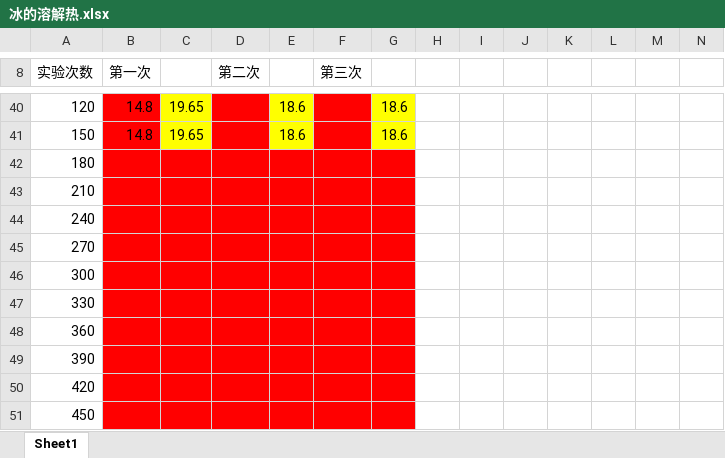
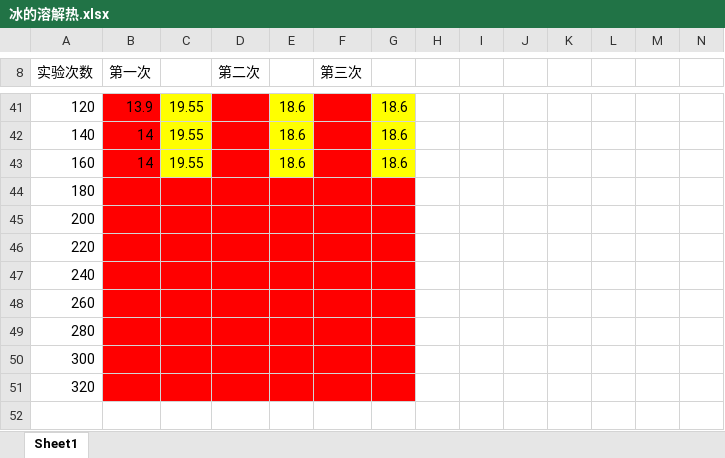
Before and after one commit to Axolyz/fuck-nku-physics-experiments, an Excel workbook: 冰的溶解热.xlsx, sheet Sheet1, drawn as a sheet; only a part is shown, gaps mark what is left out; values as stored, in another font and other column widths than the file's, no borders; charts and pictures not drawn; removed rows and columns are numbered as before the commit, all else as after; rows hold the shown columns only; the diff covers the shown part only; the diff names each change by its address in the sheet, - before the commit and + after, or states it on an @@ line.

```diff
--- a/冰的溶解热.xlsx (sheet Sheet1)
+++ b/冰的溶解热.xlsx (sheet Sheet1)
-B41 (第一次): 14.8
+B41 (第一次): 13.9
-C41: 19.65
+C41: 19.55
-row 41: 150 | 14.8 | 19.65 |  | 18.6 |  | 18.6
+row 42: 140 | 14 | 19.55 |  | 18.6 |  | 18.6
+row 43: 160 | 14 | 19.55 |  | 18.6 |  | 18.6
-A45 (实验次数): 210
+A45 (实验次数): 200
+row 46: 220
-A48 (实验次数): 270
+A48 (实验次数): 260
+row 49: 280
-A51 (实验次数): 330
+A51 (实验次数): 320
-row 48: 360
-row 49: 390
-row 50: 420
-row 51: 450
```
Also changed, not shown: 1 added row and 31 edited cells elsewhere in this sheet, formulas that keep their value, charts or pictures.
